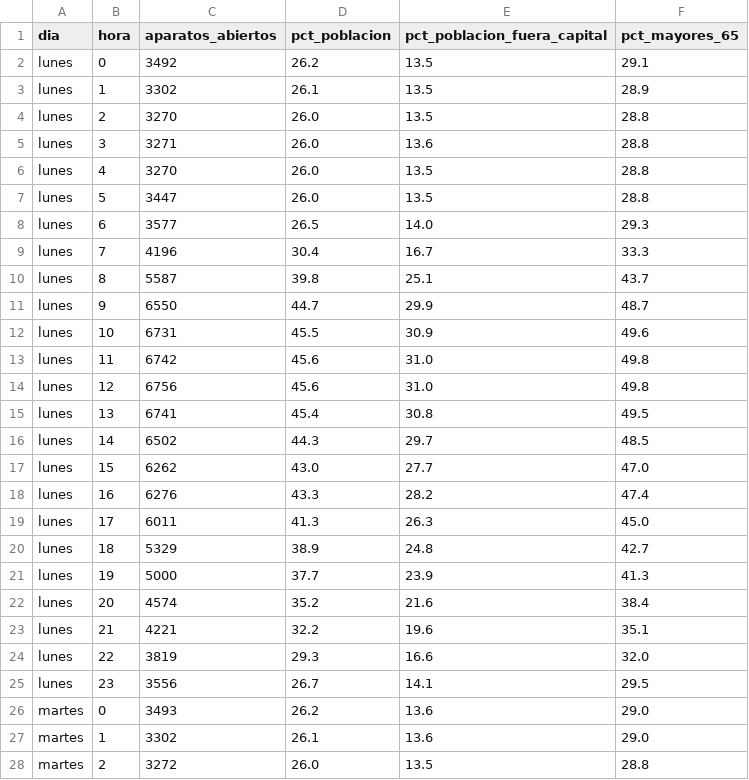
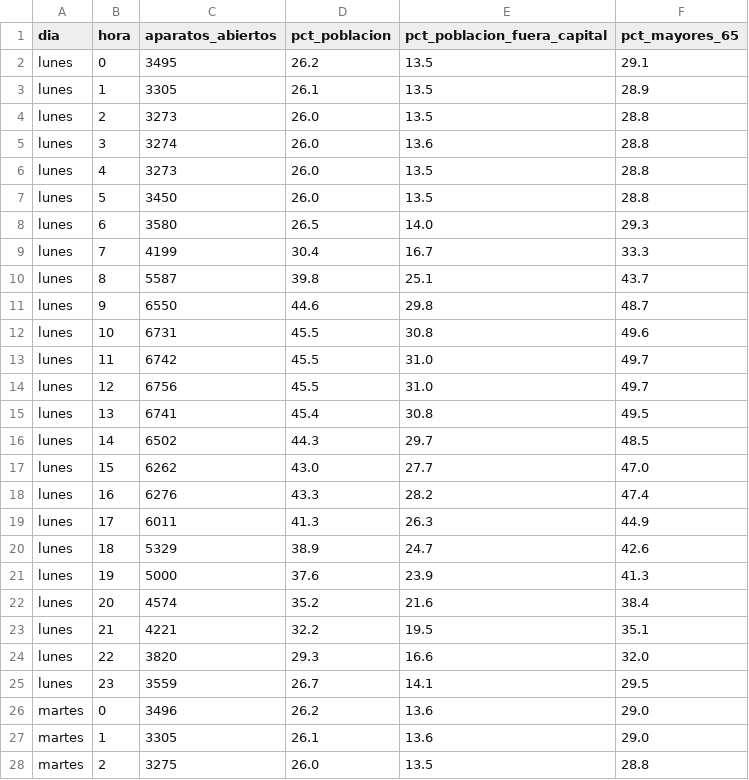
Before and after one commit to eliatorressimon/tres_minutos, a CSV file: datos/elaborados/cobertura_semana.csv, drawn as a sheet; only a part is shown; the diff covers the shown part only.

```diff
--- a/datos/elaborados/cobertura_semana.csv
+++ b/datos/elaborados/cobertura_semana.csv
@@ -1,15 +1,15 @@
 dia,hora,aparatos_abiertos,pct_poblacion,pct_poblacion_fuera_capital,pct_mayores_65
-lunes,0,3492,26.2,13.5,29.1
-lunes,1,3302,26.1,13.5,28.9
-lunes,2,3270,26.0,13.5,28.8
-lunes,3,3271,26.0,13.6,28.8
-lunes,4,3270,26.0,13.5,28.8
-lunes,5,3447,26.0,13.5,28.8
-lunes,6,3577,26.5,14.0,29.3
-lunes,7,4196,30.4,16.7,33.3
+lunes,0,3495,26.2,13.5,29.1
+lunes,1,3305,26.1,13.5,28.9
+lunes,2,3273,26.0,13.5,28.8
+lunes,3,3274,26.0,13.6,28.8
+lunes,4,3273,26.0,13.5,28.8
+lunes,5,3450,26.0,13.5,28.8
+lunes,6,3580,26.5,14.0,29.3
+lunes,7,4199,30.4,16.7,33.3
 lunes,8,5587,39.8,25.1,43.7
-lunes,9,6550,44.7,29.9,48.7
-lunes,10,6731,45.5,30.9,49.6
-lunes,11,6742,45.6,31.0,49.8
-lunes,12,6756,45.6,31.0,49.8
+lunes,9,6550,44.6,29.8,48.7
+lunes,10,6731,45.5,30.8,49.6
+lunes,11,6742,45.5,31.0,49.7
+lunes,12,6756,45.5,31.0,49.7
 lunes,13,6741,45.4,30.8,49.5
@@ -18,11 +18,11 @@ lunes,15,6262,43.0,27.7,47.0
 lunes,16,6276,43.3,28.2,47.4
-lunes,17,6011,41.3,26.3,45.0
-lunes,18,5329,38.9,24.8,42.7
-lunes,19,5000,37.7,23.9,41.3
+lunes,17,6011,41.3,26.3,44.9
+lunes,18,5329,38.9,24.7,42.6
+lunes,19,5000,37.6,23.9,41.3
 lunes,20,4574,35.2,21.6,38.4
-lunes,21,4221,32.2,19.6,35.1
-lunes,22,3819,29.3,16.6,32.0
-lunes,23,3556,26.7,14.1,29.5
-martes,0,3493,26.2,13.6,29.0
-martes,1,3302,26.1,13.6,29.0
-martes,2,3272,26.0,13.5,28.8
+lunes,21,4221,32.2,19.5,35.1
+lunes,22,3820,29.3,16.6,32.0
+lunes,23,3559,26.7,14.1,29.5
+martes,0,3496,26.2,13.6,29.0
+martes,1,3305,26.1,13.6,29.0
+martes,2,3275,26.0,13.5,28.8
```
Also changed, not shown: 123 edited cells elsewhere in this file, datos/elaborados/cobertura_municipios.csv, datos/elaborados/cobertura_variantes.csv, 7 other files.
